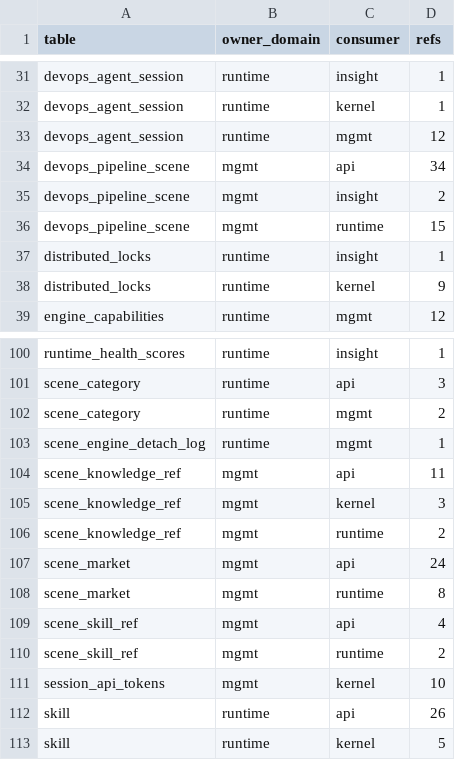
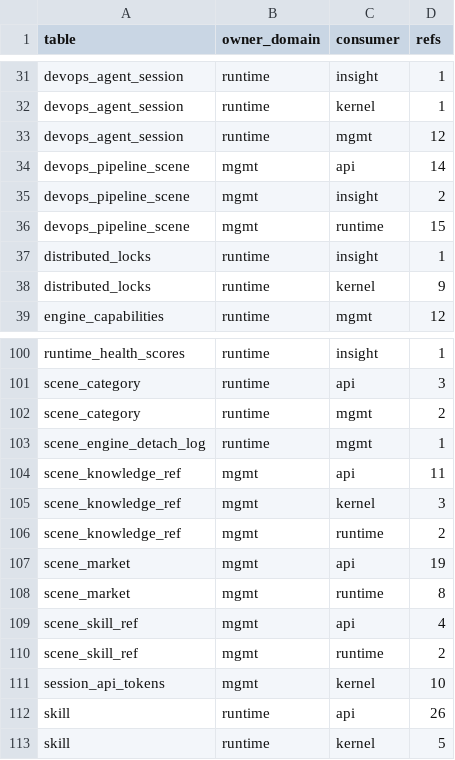
Before and after one commit to grape-dev/grape, a CSV file: docs/weekly-11/foreign-refs-allowlist.csv, drawn as a sheet; only a part is shown, gaps mark what is left out.

Commit message:
refactor(api): move pipeline config into mgmt domain (~25 cross refs)
Pipeline configuration reads devops_pipeline_scene and scene_market, both mgmt-owned, so the module belongs next to its data. The api path stays as a sys.modules alias so imports, monkeypatching and private helpers keep working. Cross-domain static refs drop 1232 -> 1207 and the ratchet baseline is tightened to the new floor; rds_burndown gains --rank to order the remaining relocation candidates by yield.

```diff
--- a/docs/weekly-11/foreign-refs-allowlist.csv
+++ b/docs/weekly-11/foreign-refs-allowlist.csv
@@ -33,3 +33,3 @@ devops_agent_session,runtime,kernel,1
 devops_agent_session,runtime,mgmt,12
-devops_pipeline_scene,mgmt,api,34
+devops_pipeline_scene,mgmt,api,14
 devops_pipeline_scene,mgmt,insight,2
@@ -106,3 +106,3 @@ scene_knowledge_ref,mgmt,kernel,3
 scene_knowledge_ref,mgmt,runtime,2
-scene_market,mgmt,api,24
+scene_market,mgmt,api,19
 scene_market,mgmt,runtime,8
```
Also changed, not shown: 5 other files.
